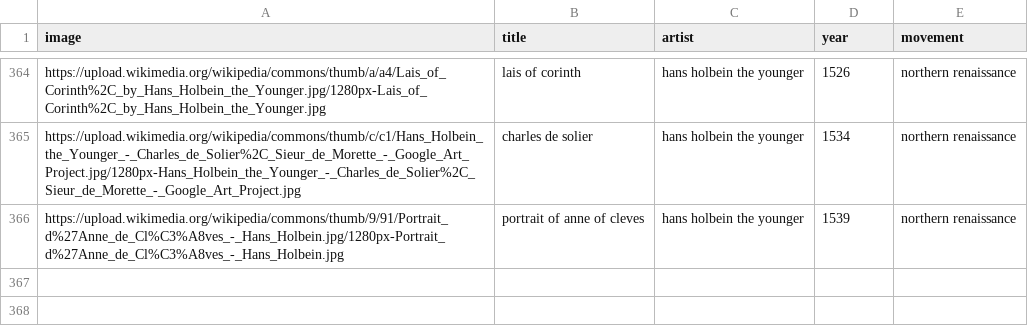
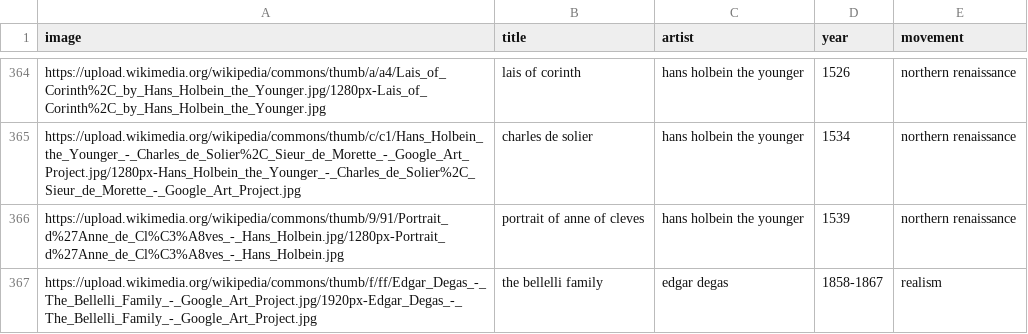
Before and after one commit to Tyler-Hattori/trivia, a CSV file: datasets/art.csv, drawn as a sheet; only a part is shown, gaps mark what is left out; the diff names each change by its address in the sheet, - before the commit and + after, or states it on an @@ line.

Commit message:
update dataset

```diff
--- a/datasets/art.csv
+++ b/datasets/art.csv
+row 367: https://upload.wikimedia.org/wikipedia/commons/thumb/f/ff/Edgar_Degas_-_The_Bellelli_Family_-_Google_Art_Project.jpg/1920px-Edgar_Degas_-_The_Bellelli_Family_-_Google_Art_Project.jpg | the bellelli family | edgar degas | 1858-1867 | realism
```
